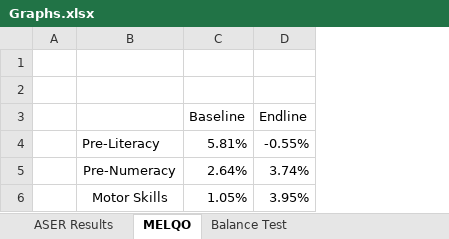
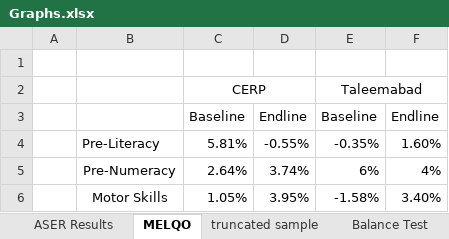
Before and after one commit to Aameshk-Khan/Taleemabad_CERP, an Excel workbook: Code/Graphs.xlsx, sheet MELQO, drawn as a sheet; values as stored, in another font and other column widths than the file's, no borders; charts and pictures not drawn; the diff names each change by its address in the sheet, - before the commit and + after, or states it on an @@ line.

```diff
--- a/Code/Graphs.xlsx (sheet MELQO)
+++ b/Code/Graphs.xlsx (sheet MELQO)
+sheet tab: truncated sample
+column E, rows 2-6: Taleemabad | Baseline | -0.35% | 6% | -1.58%
+column F, rows 3-6: Endline | 1.60% | 4% | 3.40%
-row 2: (empty)
+row 2:  |  | CERP |  | Taleemabad
+C2:D2 merged
```
Also changed, not shown: sheet ASER Results, sheet Balance Test, other sheet tabs, charts or pictures, 15 other files.
